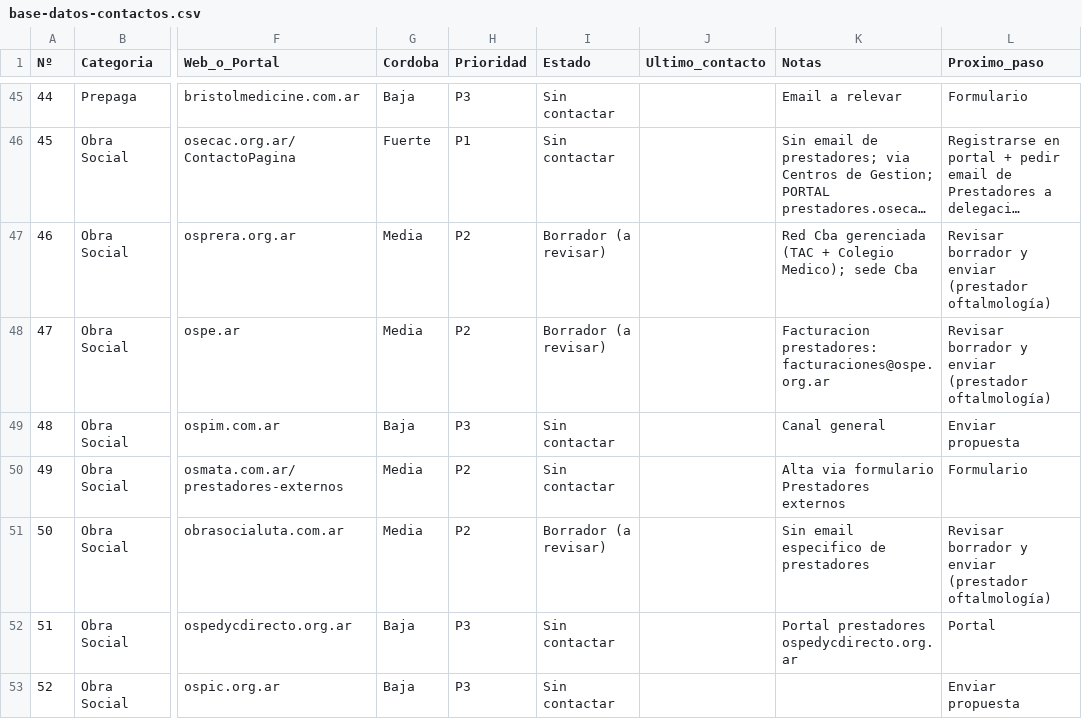
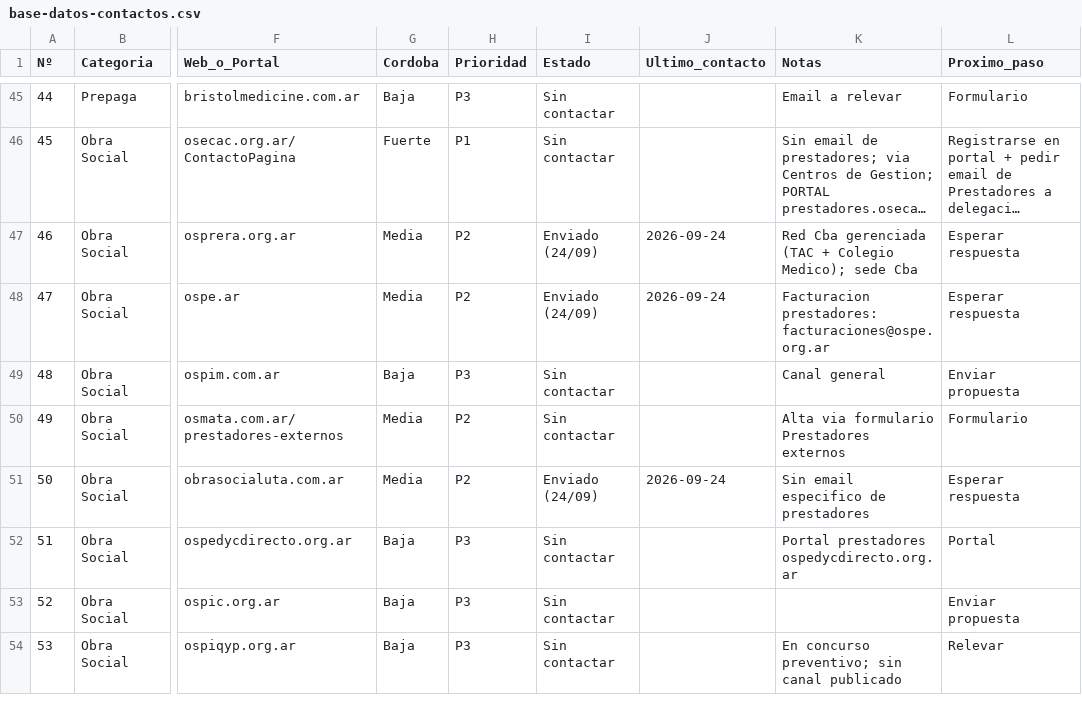
Before and after one commit to rvdistribuidor4-bit/mkt, a CSV file: convenios/base-datos-contactos.csv, drawn as a sheet; only a part is shown, gaps mark what is left out; the shorter side is filled out with more unchanged rows; long unchanged cells end in …; the diff covers the shown part only; the diff names each change by its address in the sheet, - before the commit and + after, or states it on an @@ line.

```diff
--- a/convenios/base-datos-contactos.csv
+++ b/convenios/base-datos-contactos.csv
-I47:I48 (Estado): Borrador (a revisar)
+I47:I48 (Estado): Enviado (24/09)
-J47:J48 (Ultimo_contacto): (empty)
+J47:J48 (Ultimo_contacto): 2026-09-24
-L47:L48 (Proximo_paso): Revisar borrador y enviar (prestador oftalmología)
+L47:L48 (Proximo_paso): Esperar respuesta
-I51 (Estado): Borrador (a revisar)
+I51 (Estado): Enviado (24/09)
-J51 (Ultimo_contacto): (empty)
+J51 (Ultimo_contacto): 2026-09-24
-L51 (Proximo_paso): Revisar borrador y enviar (prestador oftalmología)
+L51 (Proximo_paso): Esperar respuesta
```
Also changed, not shown: 51 edited cells elsewhere in this file, 2 other files.
